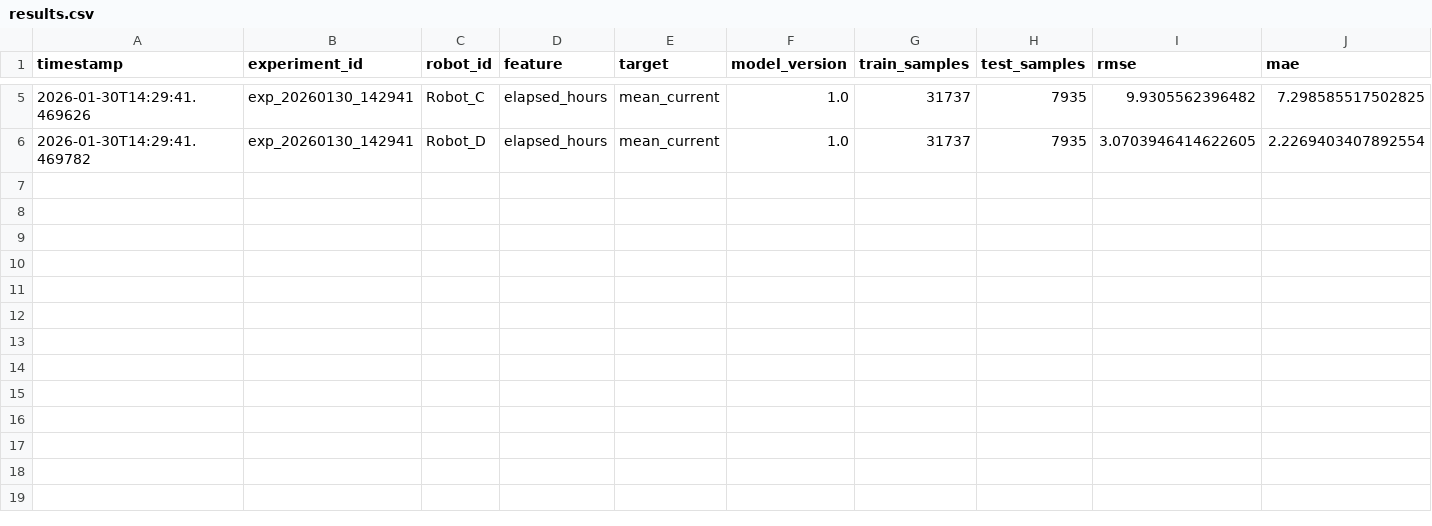
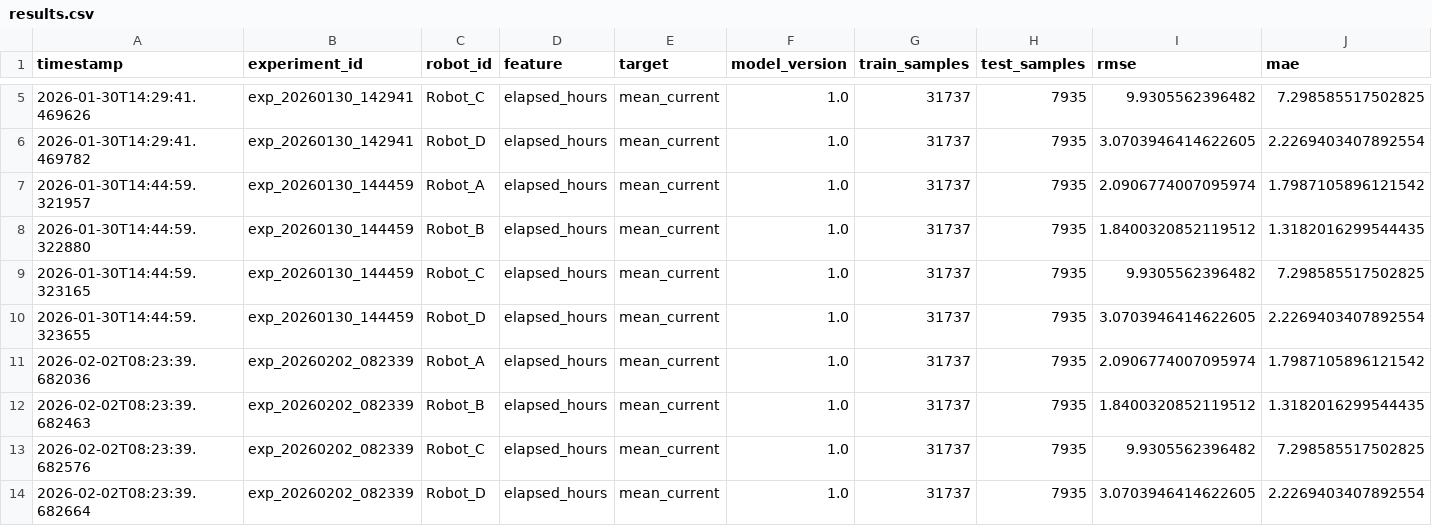
Before and after one commit to muthuacumen/linear_regression_project, a CSV file: experiments/results.csv, drawn as a sheet; only a part is shown, gaps mark what is left out; rows hold the shown columns only; the diff names each change by its address in the sheet, - before the commit and + after, or states it on an @@ line.

```diff
--- a/experiments/results.csv
+++ b/experiments/results.csv
+row 7: 2026-01-30T14:44:59.321957 | exp_20260130_144459 | Robot_A | elapsed_hours | mean_current | 1.0 | 31737 | 7935 | 2.0906774007095974 | 1.7987105896121542
+row 8: 2026-01-30T14:44:59.322880 | exp_20260130_144459 | Robot_B | elapsed_hours | mean_current | 1.0 | 31737 | 7935 | 1.8400320852119512 | 1.3182016299544435
+row 9: 2026-01-30T14:44:59.323165 | exp_20260130_144459 | Robot_C | elapsed_hours | mean_current | 1.0 | 31737 | 7935 | 9.9305562396482 | 7.298585517502825
+row 10: 2026-01-30T14:44:59.323655 | exp_20260130_144459 | Robot_D | elapsed_hours | mean_current | 1.0 | 31737 | 7935 | 3.0703946414622605 | 2.2269403407892554
+row 11: 2026-02-02T08:23:39.682036 | exp_20260202_082339 | Robot_A | elapsed_hours | mean_current | 1.0 | 31737 | 7935 | 2.0906774007095974 | 1.7987105896121542
+row 12: 2026-02-02T08:23:39.682463 | exp_20260202_082339 | Robot_B | elapsed_hours | mean_current | 1.0 | 31737 | 7935 | 1.8400320852119512 | 1.3182016299544435
+row 13: 2026-02-02T08:23:39.682576 | exp_20260202_082339 | Robot_C | elapsed_hours | mean_current | 1.0 | 31737 | 7935 | 9.9305562396482 | 7.298585517502825
+row 14: 2026-02-02T08:23:39.682664 | exp_20260202_082339 | Robot_D | elapsed_hours | mean_current | 1.0 | 31737 | 7935 | 3.0703946414622605 | 2.2269403407892554
```
